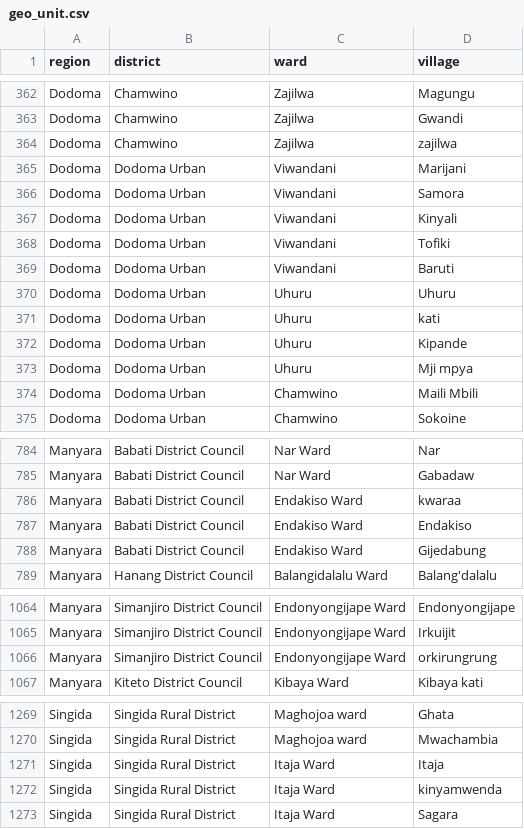
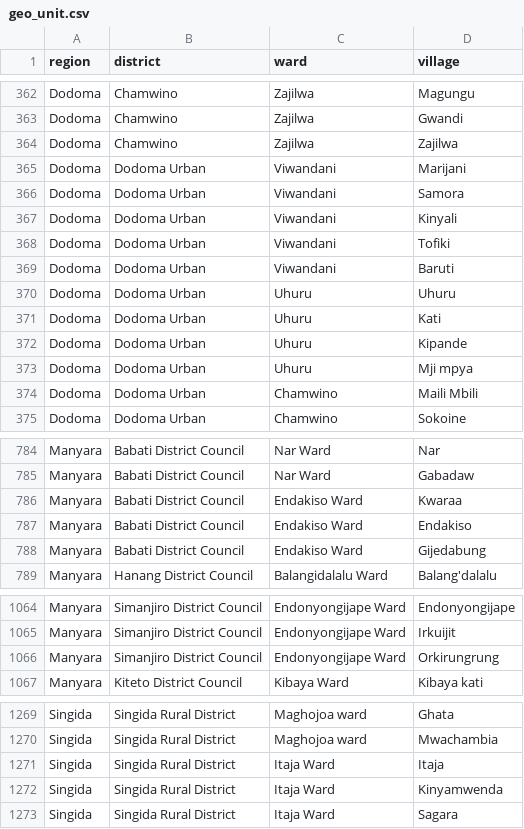
Before and after one commit to clarlars/app-designer, a CSV file: app/config/assets/csv/geo_unit.csv, drawn as a sheet; only a part is shown, gaps mark what is left out.

Commit message:
Fix capitalization for village

```diff
--- a/app/config/assets/csv/geo_unit.csv
+++ b/app/config/assets/csv/geo_unit.csv
@@ -363,3 +363,3 @@ Dodoma,Chamwino,Zajilwa,Magungu
 Dodoma,Chamwino,Zajilwa,Gwandi
-Dodoma,Chamwino,Zajilwa,zajilwa
+Dodoma,Chamwino,Zajilwa,Zajilwa
 Dodoma,Dodoma Urban,Viwandani,Marijani
@@ -370,3 +370,3 @@ Dodoma,Dodoma Urban,Viwandani,Baruti
 Dodoma,Dodoma Urban,Uhuru,Uhuru
-Dodoma,Dodoma Urban,Uhuru,kati
+Dodoma,Dodoma Urban,Uhuru,Kati
 Dodoma,Dodoma Urban,Uhuru,Kipande
@@ -785,3 +785,3 @@ Manyara,Babati District Council,Nar Ward,Nar
 Manyara,Babati District Council,Nar Ward,Gabadaw
-Manyara,Babati District Council,Endakiso Ward,kwaraa
+Manyara,Babati District Council,Endakiso Ward,Kwaraa
 Manyara,Babati District Council,Endakiso Ward,Endakiso
@@ -1065,3 +1065,3 @@ Manyara,Simanjiro District Council,Endonyongijape Ward,Endonyongijape
 Manyara,Simanjiro District Council,Endonyongijape Ward,Irkuijit
-Manyara,Simanjiro District Council,Endonyongijape Ward,orkirungrung
+Manyara,Simanjiro District Council,Endonyongijape Ward,Orkirungrung
 Manyara,Kiteto District Council,Kibaya Ward,Kibaya kati
@@ -1271,3 +1271,3 @@ Singida,Singida Rural District,Maghojoa ward,Mwachambia
 Singida,Singida Rural District,Itaja Ward,Itaja
-Singida,Singida Rural District,Itaja Ward,kinyamwenda
+Singida,Singida Rural District,Itaja Ward,Kinyamwenda
 Singida,Singida Rural District,Itaja Ward,Sagara
```
